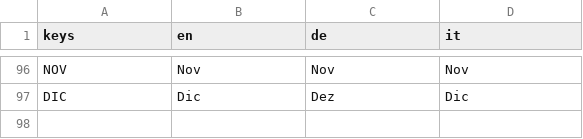
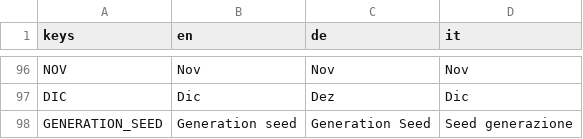
Before and after one commit to dulvui/futsal-manager, a CSV file: game/assets/i18n/translations.csv, drawn as a sheet; only a part is shown, gaps mark what is left out.

```diff
--- a/game/assets/i18n/translations.csv
+++ b/game/assets/i18n/translations.csv
@@ -97 +97,2 @@ NOV,Nov,Nov,Nov
 DIC,Dic,Dez,Dic
+GENERATION_SEED,Generation seed,Generation Seed,Seed generazione
```
Also changed, not shown: 4 other files.
